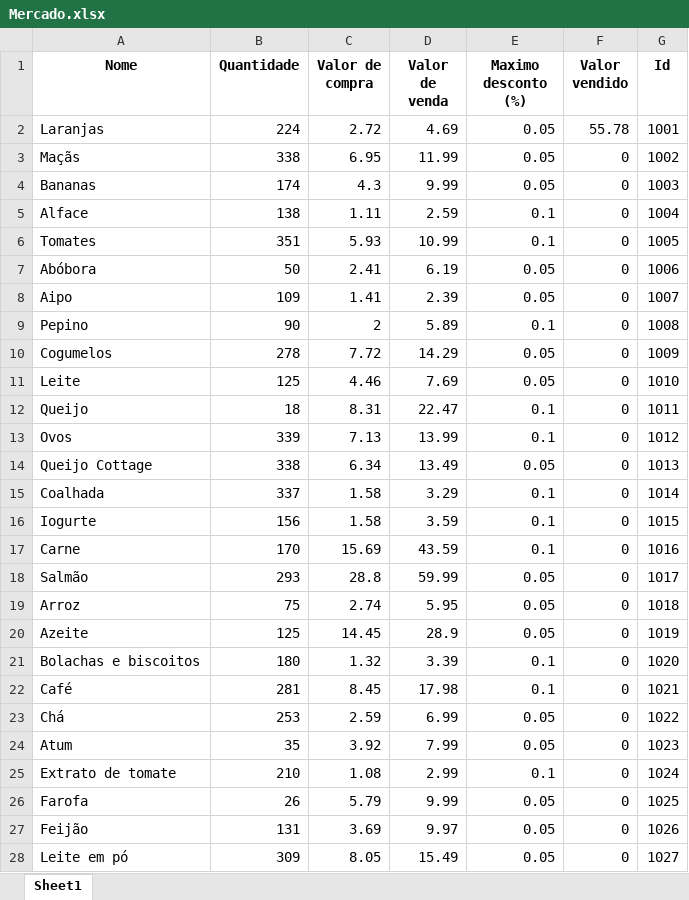
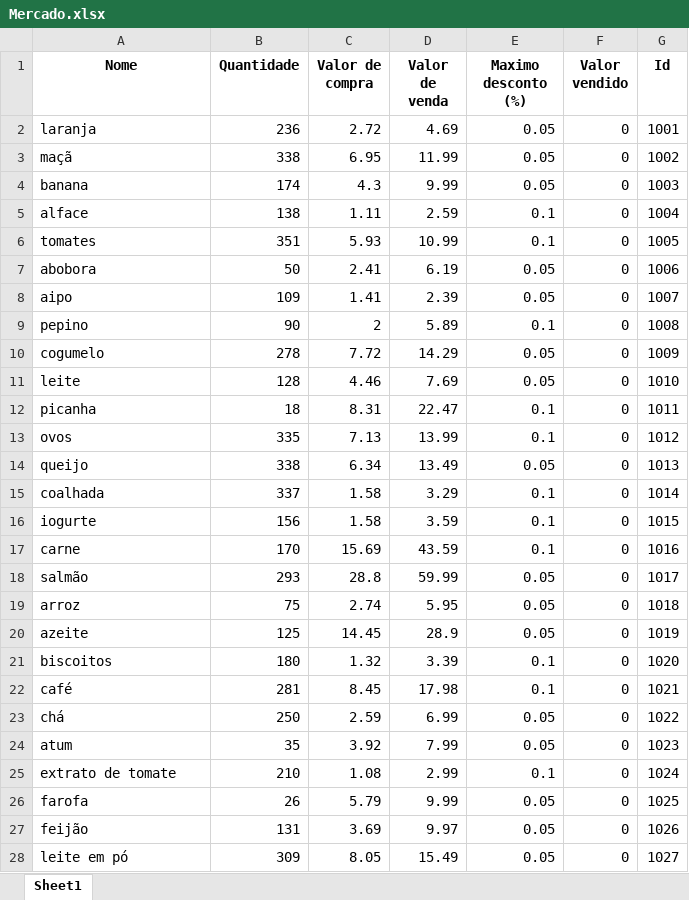
Before and after one commit to JessyeKessia/Mercadinho, an Excel workbook: Mercado.xlsx, sheet Sheet1, drawn as a sheet; only a part is shown; values as stored, in another font and other column widths than the file's, no borders; the diff covers the shown part only; the diff names each change by its address in the sheet, - before the commit and + after, or states it on an @@ line.

```diff
--- a/Mercado.xlsx (sheet Sheet1)
+++ b/Mercado.xlsx (sheet Sheet1)
-A2 (Nome): Laranjas
+A2 (Nome): laranja
-B2 (Quantidade): 224
+B2 (Quantidade): 236
-F2 (Valor vendido): 55.78
+F2 (Valor vendido): 0
-A3 (Nome): Maçãs
+A3 (Nome): maçã
-A4 (Nome): Bananas
+A4 (Nome): banana
-A5 (Nome): Alface
+A5 (Nome): alface
-A6 (Nome): Tomates
+A6 (Nome): tomates
-A7 (Nome): Abóbora
+A7 (Nome): abobora
-A8 (Nome): Aipo
+A8 (Nome): aipo
-A9 (Nome): Pepino
+A9 (Nome): pepino
-A10 (Nome): Cogumelos
+A10 (Nome): cogumelo
-A11 (Nome): Leite
+A11 (Nome): leite
-B11 (Quantidade): 125
+B11 (Quantidade): 128
-A12 (Nome): Queijo
+A12 (Nome): picanha
-A13 (Nome): Ovos
+A13 (Nome): ovos
-B13 (Quantidade): 339
+B13 (Quantidade): 335
-A14 (Nome): Queijo Cottage
+A14 (Nome): queijo
-A15 (Nome): Coalhada
+A15 (Nome): coalhada
-A16 (Nome): Iogurte
+A16 (Nome): iogurte
-A17 (Nome): Carne
+A17 (Nome): carne
-A18 (Nome): Salmão
+A18 (Nome): salmão
-A19 (Nome): Arroz
+A19 (Nome): arroz
-A20 (Nome): Azeite
+A20 (Nome): azeite
-A21 (Nome): Bolachas e biscoitos
+A21 (Nome): biscoitos
-A22 (Nome): Café
+A22 (Nome): café
-A23 (Nome): Chá
+A23 (Nome): chá
-B23 (Quantidade): 253
+B23 (Quantidade): 250
-A24 (Nome): Atum
+A24 (Nome): atum
-A25 (Nome): Extrato de tomate
+A25 (Nome): extrato de tomate
-A26 (Nome): Farofa
+A26 (Nome): farofa
-A27 (Nome): Feijão
+A27 (Nome): feijão
-A28 (Nome): Leite em pó
+A28 (Nome): leite em pó
```
Also changed, not shown: 9 edited cells elsewhere in this sheet, 2 other files.
